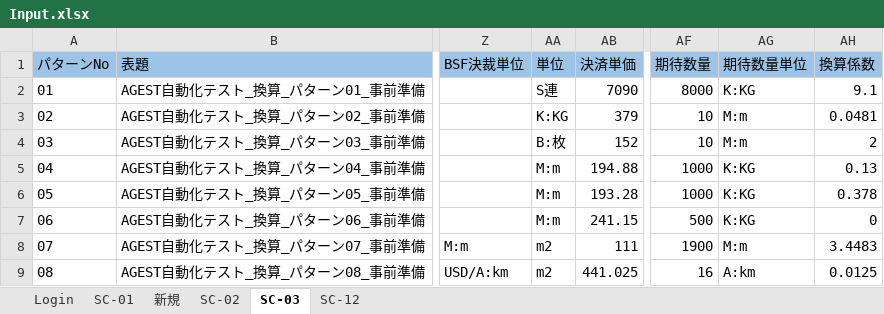
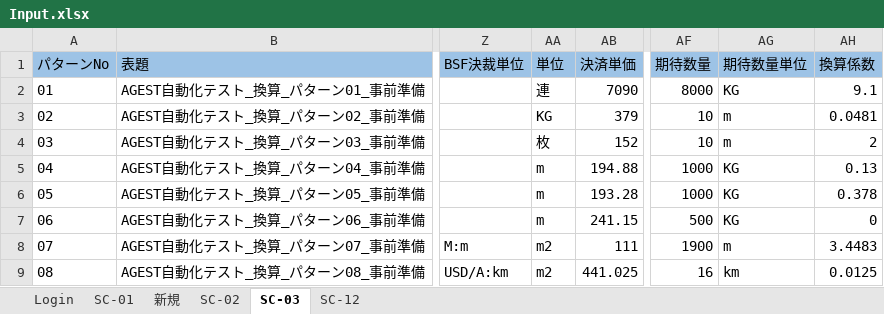
Before and after one commit to hoathanhdao/-, an Excel workbook: Input.xlsx, sheet SC-03, drawn as a sheet; only a part is shown, gaps mark what is left out; values as stored, in another font and other column widths than the file's, no borders; the diff names each change by its address in the sheet, - before the commit and + after, or states it on an @@ line.

Commit message:
update input data

```diff
--- a/Input.xlsx (sheet SC-03)
+++ b/Input.xlsx (sheet SC-03)
-AA2 (単位): S連
+AA2 (単位): 連
-AG2 (期待数量単位): K:KG
+AG2 (期待数量単位): KG
-AA3 (単位): K:KG
+AA3 (単位): KG
-AG3:AG4 (期待数量単位): M:m
+AG3:AG4 (期待数量単位): m
-AA4 (単位): B:枚
+AA4 (単位): 枚
-AA5:AA7 (単位): M:m
+AA5:AA7 (単位): m
-AG5:AG7 (期待数量単位): K:KG
+AG5:AG7 (期待数量単位): KG
-AG8 (期待数量単位): M:m
+AG8 (期待数量単位): m
-AG9 (期待数量単位): A:km
+AG9 (期待数量単位): km
```
Also changed, not shown: sheet 新規, Config.xlsx.
